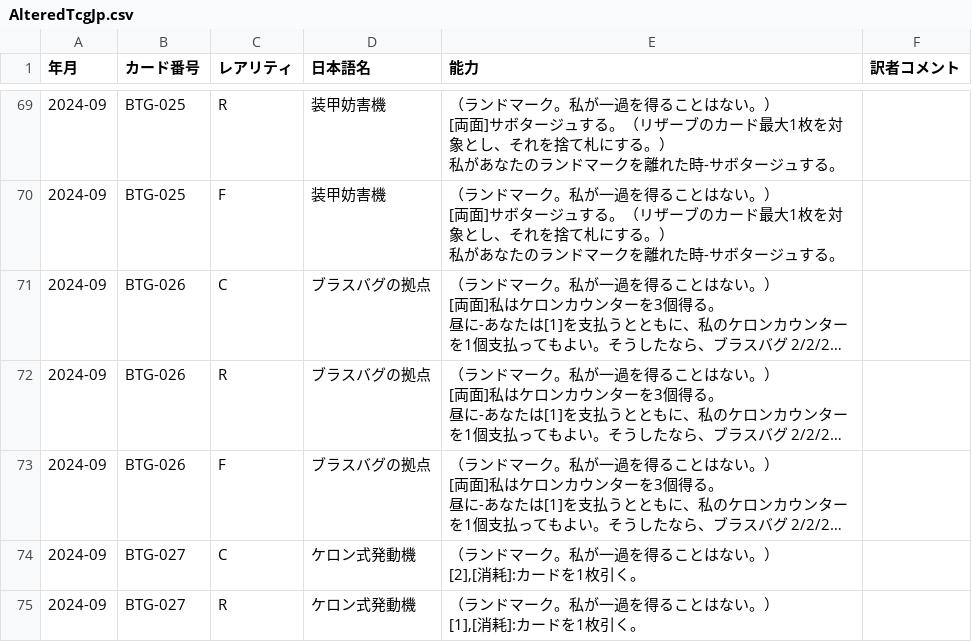
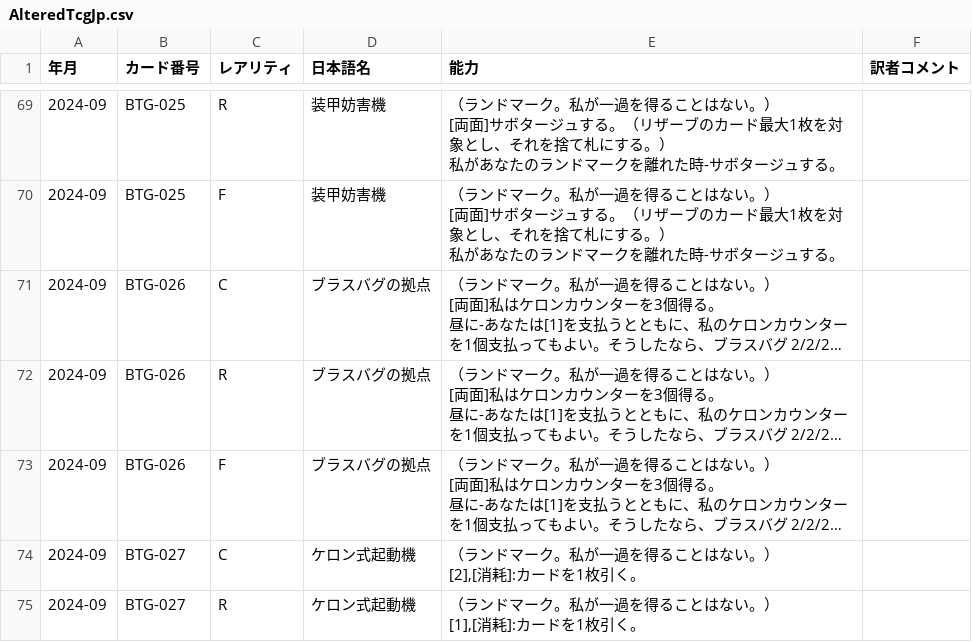
Before and after one commit to ayanone/AlteredTcgJp, a CSV file: AlteredTcgJp.csv, drawn as a sheet; only a part is shown, gaps mark what is left out; long unchanged cells end in …; the diff covers the shown part only; the diff names each change by its address in the sheet, - before the commit and + after, or states it on an @@ line.

```diff
--- a/AlteredTcgJp.csv
+++ b/AlteredTcgJp.csv
-D74:D75 (日本語名): ケロン式発動機
+D74:D75 (日本語名): ケロン式起動機
```
Also changed, not shown: 20 added rows, 3 removed rows and 17 edited cells elsewhere in this file.
